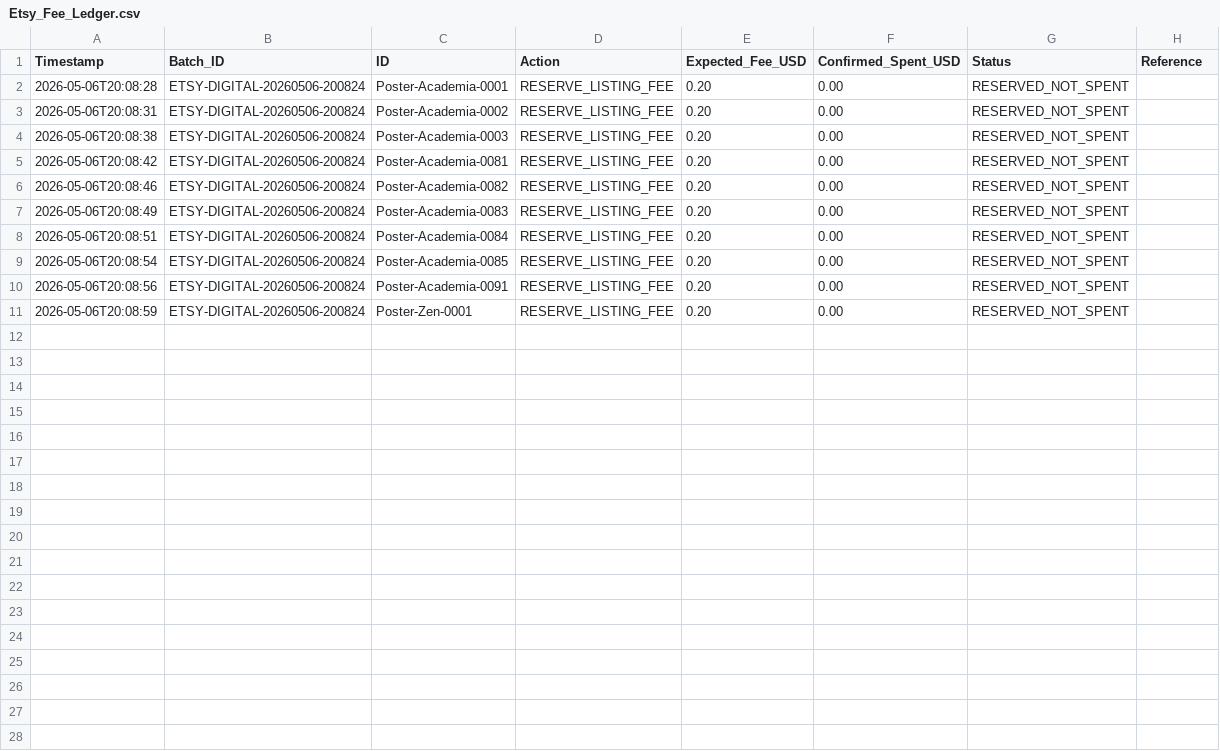
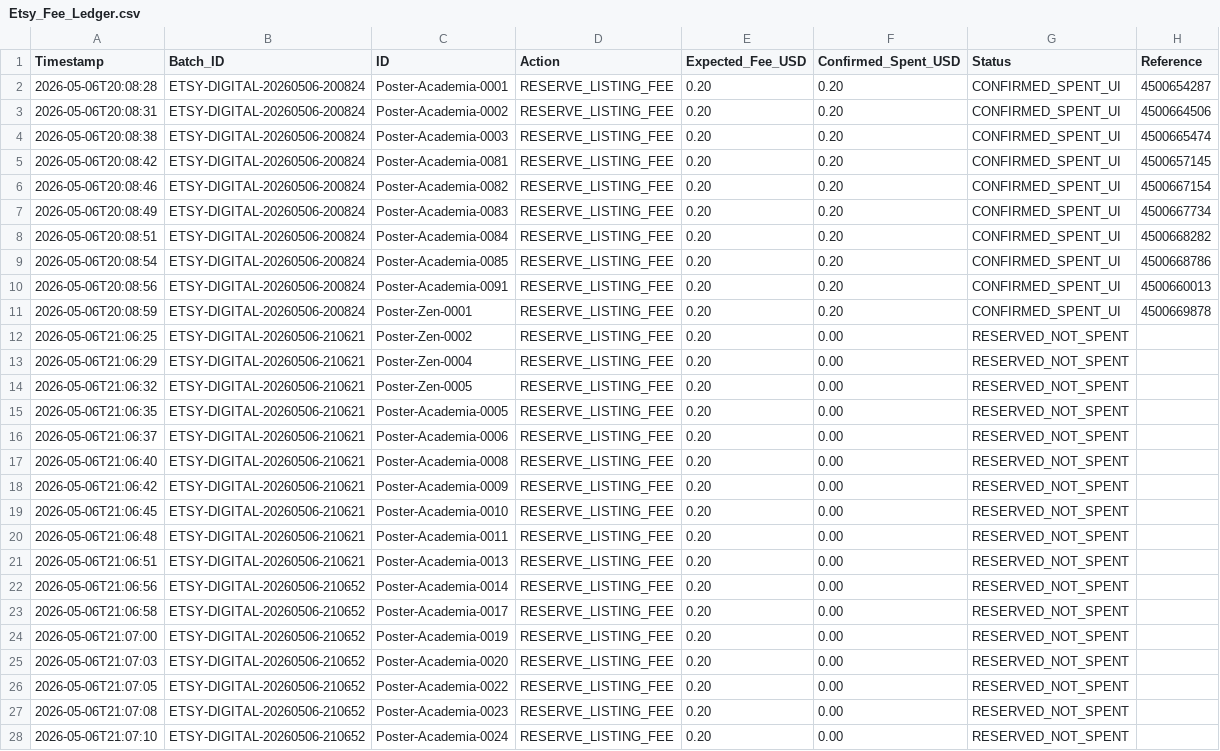
Before and after one commit to rexxu024-arch/Difi_auto_factory, a CSV file: Database/Etsy_Fee_Ledger.csv, drawn as a sheet; only a part is shown; the diff covers the shown part only.

```diff
--- a/Database/Etsy_Fee_Ledger.csv
+++ b/Database/Etsy_Fee_Ledger.csv
@@ -1,11 +1,28 @@
 Timestamp,Batch_ID,ID,Action,Expected_Fee_USD,Confirmed_Spent_USD,Status,Reference
-2026-05-06T20:08:28,ETSY-DIGITAL-20260506-200824,Poster-Academia-0001,RESERVE_LISTING_FEE,0.20,0.00,RESERVED_NOT_SPENT,
-2026-05-06T20:08:31,ETSY-DIGITAL-20260506-200824,Poster-Academia-0002,RESERVE_LISTING_FEE,0.20,0.00,RESERVED_NOT_SPENT,
-2026-05-06T20:08:38,ETSY-DIGITAL-20260506-200824,Poster-Academia-0003,RESERVE_LISTING_FEE,0.20,0.00,RESERVED_NOT_SPENT,
-2026-05-06T20:08:42,ETSY-DIGITAL-20260506-200824,Poster-Academia-0081,RESERVE_LISTING_FEE,0.20,0.00,RESERVED_NOT_SPENT,
-2026-05-06T20:08:46,ETSY-DIGITAL-20260506-200824,Poster-Academia-0082,RESERVE_LISTING_FEE,0.20,0.00,RESERVED_NOT_SPENT,
-2026-05-06T20:08:49,ETSY-DIGITAL-20260506-200824,Poster-Academia-0083,RESERVE_LISTING_FEE,0.20,0.00,RESERVED_NOT_SPENT,
-2026-05-06T20:08:51,ETSY-DIGITAL-20260506-200824,Poster-Academia-0084,RESERVE_LISTING_FEE,0.20,0.00,RESERVED_NOT_SPENT,
-2026-05-06T20:08:54,ETSY-DIGITAL-20260506-200824,Poster-Academia-0085,RESERVE_LISTING_FEE,0.20,0.00,RESERVED_NOT_SPENT,
-2026-05-06T20:08:56,ETSY-DIGITAL-20260506-200824,Poster-Academia-0091,RESERVE_LISTING_FEE,0.20,0.00,RESERVED_NOT_SPENT,
-2026-05-06T20:08:59,ETSY-DIGITAL-20260506-200824,Poster-Zen-0001,RESERVE_LISTING_FEE,0.20,0.00,RESERVED_NOT_SPENT,
+2026-05-06T20:08:28,ETSY-DIGITAL-20260506-200824,Poster-Academia-0001,RESERVE_LISTING_FEE,0.20,0.20,CONFIRMED_SPENT_UI,4500654287
+2026-05-06T20:08:31,ETSY-DIGITAL-20260506-200824,Poster-Academia-0002,RESERVE_LISTING_FEE,0.20,0.20,CONFIRMED_SPENT_UI,4500664506
+2026-05-06T20:08:38,ETSY-DIGITAL-20260506-200824,Poster-Academia-0003,RESERVE_LISTING_FEE,0.20,0.20,CONFIRMED_SPENT_UI,4500665474
+2026-05-06T20:08:42,ETSY-DIGITAL-20260506-200824,Poster-Academia-0081,RESERVE_LISTING_FEE,0.20,0.20,CONFIRMED_SPENT_UI,4500657145
+2026-05-06T20:08:46,ETSY-DIGITAL-20260506-200824,Poster-Academia-0082,RESERVE_LISTING_FEE,0.20,0.20,CONFIRMED_SPENT_UI,4500667154
+2026-05-06T20:08:49,ETSY-DIGITAL-20260506-200824,Poster-Academia-0083,RESERVE_LISTING_FEE,0.20,0.20,CONFIRMED_SPENT_UI,4500667734
+2026-05-06T20:08:51,ETSY-DIGITAL-20260506-200824,Poster-Academia-0084,RESERVE_LISTING_FEE,0.20,0.20,CONFIRMED_SPENT_UI,4500668282
+2026-05-06T20:08:54,ETSY-DIGITAL-20260506-200824,Poster-Academia-0085,RESERVE_LISTING_FEE,0.20,0.20,CONFIRMED_SPENT_UI,4500668786
+2026-05-06T20:08:56,ETSY-DIGITAL-20260506-200824,Poster-Academia-0091,RESERVE_LISTING_FEE,0.20,0.20,CONFIRMED_SPENT_UI,4500660013
+2026-05-06T20:08:59,ETSY-DIGITAL-20260506-200824,Poster-Zen-0001,RESERVE_LISTING_FEE,0.20,0.20,CONFIRMED_SPENT_UI,4500669878
+2026-05-06T21:06:25,ETSY-DIGITAL-20260506-210621,Poster-Zen-0002,RESERVE_LISTING_FEE,0.20,0.00,RESERVED_NOT_SPENT,
+2026-05-06T21:06:29,ETSY-DIGITAL-20260506-210621,Poster-Zen-0004,RESERVE_LISTING_FEE,0.20,0.00,RESERVED_NOT_SPENT,
+2026-05-06T21:06:32,ETSY-DIGITAL-20260506-210621,Poster-Zen-0005,RESERVE_LISTING_FEE,0.20,0.00,RESERVED_NOT_SPENT,
+2026-05-06T21:06:35,ETSY-DIGITAL-20260506-210621,Poster-Academia-0005,RESERVE_LISTING_FEE,0.20,0.00,RESERVED_NOT_SPENT,
+2026-05-06T21:06:37,ETSY-DIGITAL-20260506-210621,Poster-Academia-0006,RESERVE_LISTING_FEE,0.20,0.00,RESERVED_NOT_SPENT,
+2026-05-06T21:06:40,ETSY-DIGITAL-20260506-210621,Poster-Academia-0008,RESERVE_LISTING_FEE,0.20,0.00,RESERVED_NOT_SPENT,
+2026-05-06T21:06:42,ETSY-DIGITAL-20260506-210621,Poster-Academia-0009,RESERVE_LISTING_FEE,0.20,0.00,RESERVED_NOT_SPENT,
+2026-05-06T21:06:45,ETSY-DIGITAL-20260506-210621,Poster-Academia-0010,RESERVE_LISTING_FEE,0.20,0.00,RESERVED_NOT_SPENT,
+2026-05-06T21:06:48,ETSY-DIGITAL-20260506-210621,Poster-Academia-0011,RESERVE_LISTING_FEE,0.20,0.00,RESERVED_NOT_SPENT,
+2026-05-06T21:06:51,ETSY-DIGITAL-20260506-210621,Poster-Academia-0013,RESERVE_LISTING_FEE,0.20,0.00,RESERVED_NOT_SPENT,
+2026-05-06T21:06:56,ETSY-DIGITAL-20260506-210652,Poster-Academia-0014,RESERVE_LISTING_FEE,0.20,0.00,RESERVED_NOT_SPENT,
+2026-05-06T21:06:58,ETSY-DIGITAL-20260506-210652,Poster-Academia-0017,RESERVE_LISTING_FEE,0.20,0.00,RESERVED_NOT_SPENT,
+2026-05-06T21:07:00,ETSY-DIGITAL-20260506-210652,Poster-Academia-0019,RESERVE_LISTING_FEE,0.20,0.00,RESERVED_NOT_SPENT,
+2026-05-06T21:07:03,ETSY-DIGITAL-20260506-210652,Poster-Academia-0020,RESERVE_LISTING_FEE,0.20,0.00,RESERVED_NOT_SPENT,
+2026-05-06T21:07:05,ETSY-DIGITAL-20260506-210652,Poster-Academia-0022,RESERVE_LISTING_FEE,0.20,0.00,RESERVED_NOT_SPENT,
+2026-05-06T21:07:08,ETSY-DIGITAL-20260506-210652,Poster-Academia-0023,RESERVE_LISTING_FEE,0.20,0.00,RESERVED_NOT_SPENT,
+2026-05-06T21:07:10,ETSY-DIGITAL-20260506-210652,Poster-Academia-0024,RESERVE_LISTING_FEE,0.20,0.00,RESERVED_NOT_SPENT,
```
Also changed, not shown: 3 added rows elsewhere in this file, Database/Etsy_Digital_QA_Report.csv, 24 other files.
